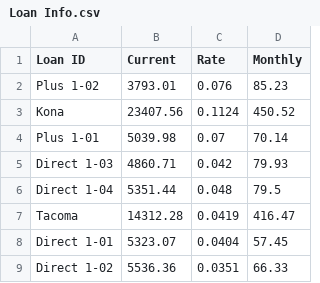
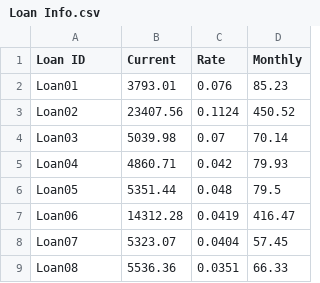
Before and after one commit to jdwasner/Loan_Calculator, a CSV file: Loan Info.csv, drawn as a sheet.

```diff
--- a/Loan Info.csv
+++ b/Loan Info.csv
@@ -1,9 +1,9 @@
 Loan ID,Current,Rate,Monthly
-Plus 1-02,3793.01,0.076,85.23
-Kona,23407.56,0.1124,450.52
-Plus 1-01,5039.98,0.07,70.14
-Direct 1-03,4860.71,0.042,79.93
-Direct 1-04,5351.44,0.048,79.5
-Tacoma,14312.28,0.0419,416.47
-Direct 1-01,5323.07,0.0404,57.45
-Direct 1-02,5536.36,0.0351,66.33
+Loan01,3793.01,0.076,85.23
+Loan02,23407.56,0.1124,450.52
+Loan03,5039.98,0.07,70.14
+Loan04,4860.71,0.042,79.93
+Loan05,5351.44,0.048,79.5
+Loan06,14312.28,0.0419,416.47
+Loan07,5323.07,0.0404,57.45
+Loan08,5536.36,0.0351,66.33
```
Also changed, not shown: 10 other files.
